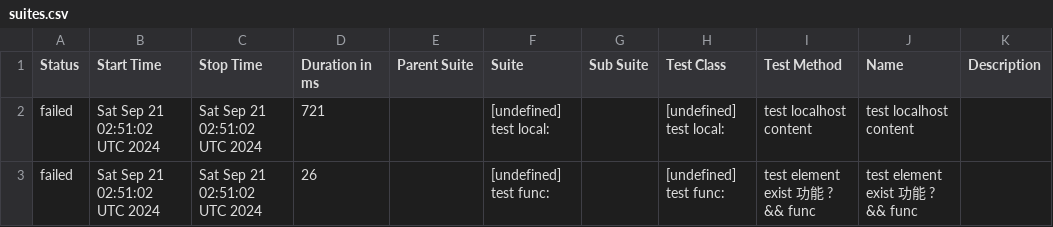
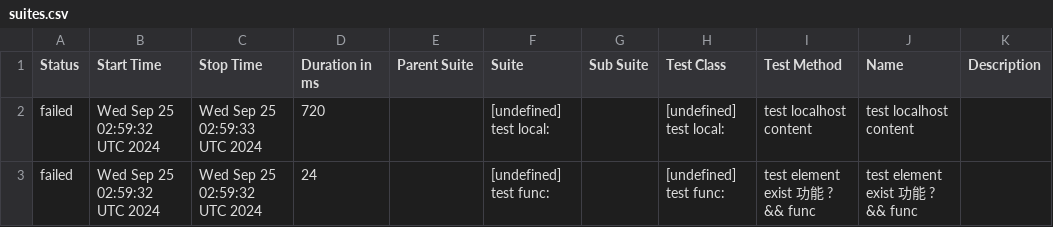
Before and after one commit to yusong-demo/integration-example, a CSV file: 8f90fc8115f9af156f193fa1d9f119c76fe99939/data/suites.csv, drawn as a sheet.

```diff
--- a/8f90fc8115f9af156f193fa1d9f119c76fe99939/data/suites.csv
+++ b/8f90fc8115f9af156f193fa1d9f119c76fe99939/data/suites.csv
@@ -1,3 +1,3 @@
 "Status","Start Time","Stop Time","Duration in ms","Parent Suite","Suite","Sub Suite","Test Class","Test Method","Name","Description"
-"failed","Sat Sep 21 02:51:02 UTC 2024","Sat Sep 21 02:51:02 UTC 2024","721","","[undefined] test local:","","[undefined] test local:","test localhost content","test localhost content",""
-"failed","Sat Sep 21 02:51:02 UTC 2024","Sat Sep 21 02:51:02 UTC 2024","26","","[undefined] test func:","","[undefined] test func:","test element exist 功能 ? && func","test element exist 功能 ? && func",""
+"failed","Wed Sep 25 02:59:32 UTC 2024","Wed Sep 25 02:59:33 UTC 2024","720","","[undefined] test local:","","[undefined] test local:","test localhost content","test localhost content",""
+"failed","Wed Sep 25 02:59:32 UTC 2024","Wed Sep 25 02:59:32 UTC 2024","24","","[undefined] test func:","","[undefined] test func:","test element exist 功能 ? && func","test element exist 功能 ? && func",""
```
Also changed, not shown: 23 other files.
